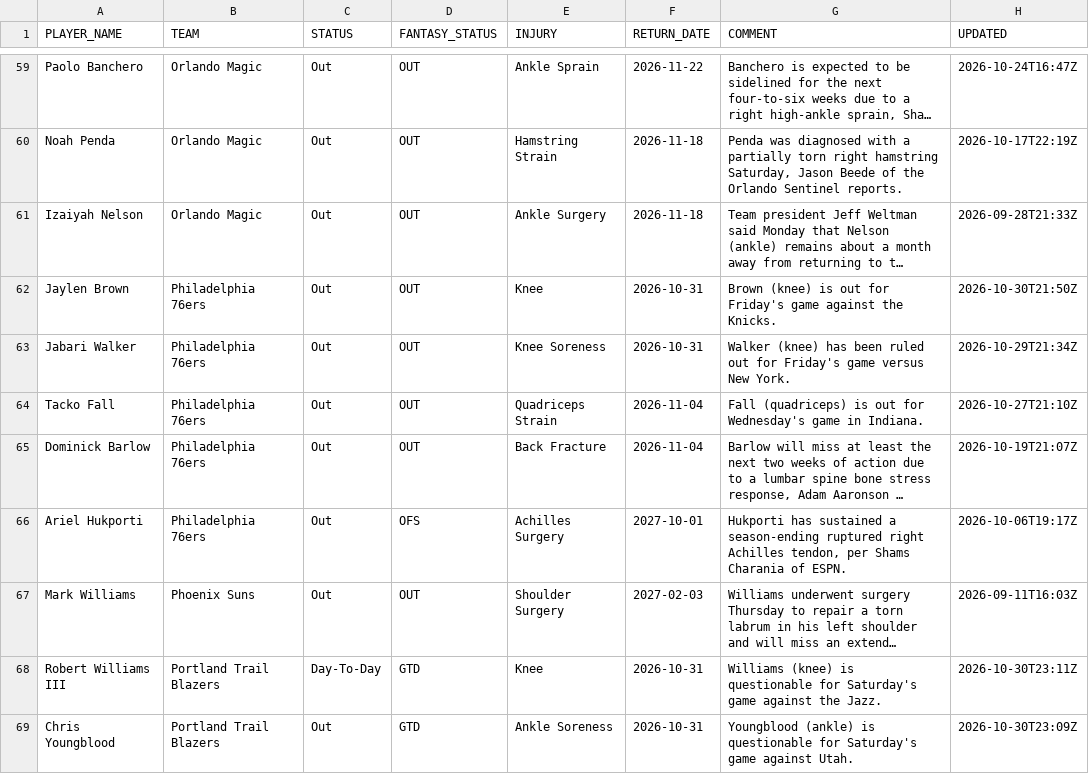
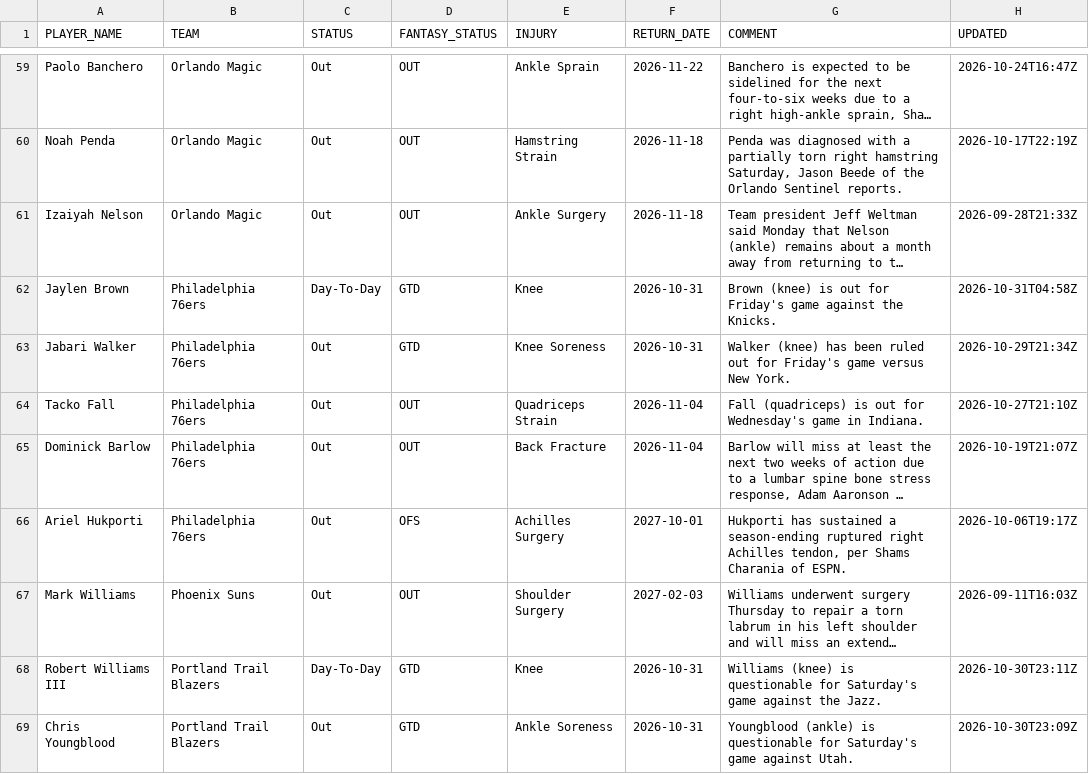
Before and after one commit to RoiGreen/dagger, a CSV file: nba_2026_27/injuries.csv, drawn as a sheet; only a part is shown, gaps mark what is left out; long unchanged cells end in …; the diff covers the shown part only; the diff names each change by its address in the sheet, - before the commit and + after, or states it on an @@ line.

```diff
--- a/nba_2026_27/injuries.csv
+++ b/nba_2026_27/injuries.csv
-C62 (STATUS): Out
+C62 (STATUS): Day-To-Day
-D62:D63 (FANTASY_STATUS): OUT
+D62:D63 (FANTASY_STATUS): GTD
-H62 (UPDATED): 2026-10-30T21:50Z
+H62 (UPDATED): 2026-10-31T04:58Z
```
Also changed, not shown: 1 added row, 1 removed row and 18 edited cells elsewhere in this file, nba_2026_27/game_logs_espn.csv, 6 other files.
